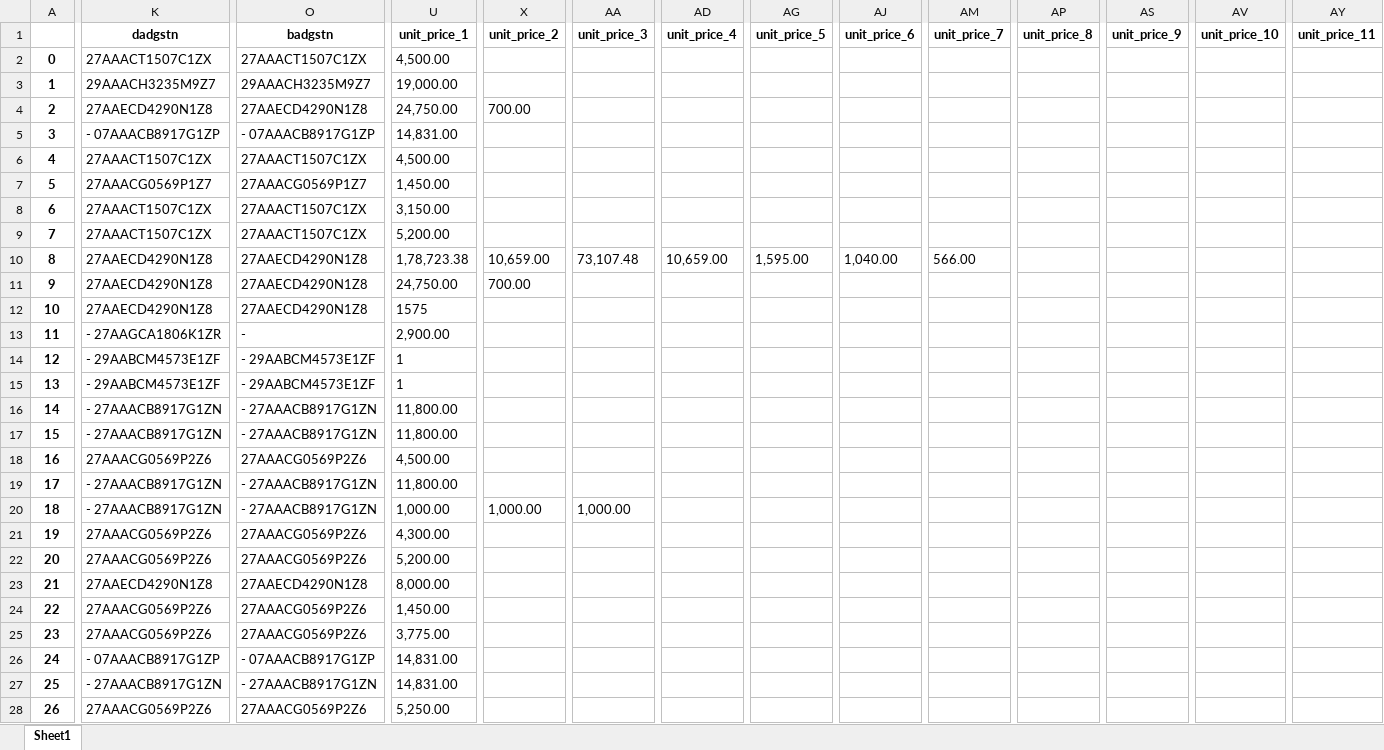
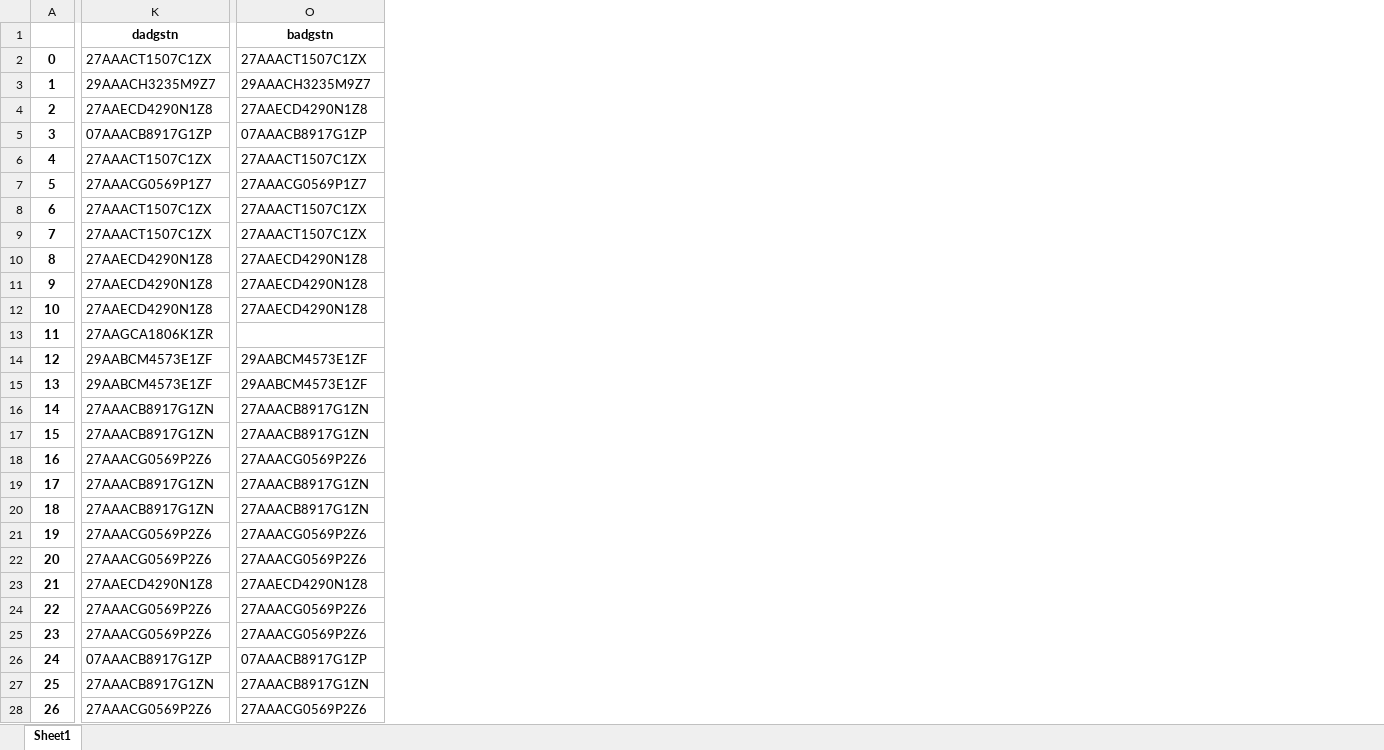
Before and after one commit to rishabh-bhatnagar/galaxy, an Excel workbook: pwd/final_output.xlsx, sheet Sheet1, drawn as a sheet; only a part is shown, gaps mark what is left out; values as stored, in another font and other column widths than the file's, no borders; the diff covers the shown part only; the diff names each change by its address in the sheet, - before the commit and + after, or states it on an @@ line.

```diff
--- a/pwd/final_output.xlsx (sheet Sheet1)
+++ b/pwd/final_output.xlsx (sheet Sheet1)
-column U (unit_price_1), rows 2-28: 4,500.00 | 19,000.00 | 24,750.00 | 14,831.00 | 4,500.00 | 1,450.00 | 3,150.00 | 5,200.00 | 1,78,723.38 | 24,750.00 | 1575 | 2,900.00 | 1 | 1 | 11,800.00 | 11,800.00 | 4,500.00 | 11,800.00 | 1,000.00 | 4,300.00 | 5,200.00 | 8,000.00 | 1,450.00 | 3,775.00 | 14,831.00 | 14,831.00 | 5,250.00
-column X (unit_price_2), rows 4-20: 700.00 |  |  |  |  |  | 10,659.00 | 700.00 |  |  |  |  |  |  |  |  | 1,000.00
-column AA (unit_price_3), rows 10-20: 73,107.48 |  |  |  |  |  |  |  |  |  | 1,000.00
-column AD (unit_price_4), row 10: 10,659.00
-column AG (unit_price_5), row 10: 1,595.00
-column AJ (unit_price_6), row 10: 1,040.00
-column AM (unit_price_7), row 10: 566.00
-column AP (unit_price_8), empty
-column AS (unit_price_9), empty
-column AV (unit_price_10), empty
-column AY (unit_price_11), empty
-K5 (dadgstn): - 07AAACB8917G1ZP
+K5 (dadgstn): 07AAACB8917G1ZP
-O5 (badgstn): - 07AAACB8917G1ZP
+O5 (badgstn): 07AAACB8917G1ZP
-K13 (dadgstn): - 27AAGCA1806K1ZR
+K13 (dadgstn): 27AAGCA1806K1ZR
-O13 (badgstn): -
+O13 (badgstn): (empty)
-K14:K15 (dadgstn): - 29AABCM4573E1ZF
+K14:K15 (dadgstn): 29AABCM4573E1ZF
-O14:O15 (badgstn): - 29AABCM4573E1ZF
+O14:O15 (badgstn): 29AABCM4573E1ZF
-K16:K17 (dadgstn): - 27AAACB8917G1ZN
+K16:K17 (dadgstn): 27AAACB8917G1ZN
-O16:O17 (badgstn): - 27AAACB8917G1ZN
+O16:O17 (badgstn): 27AAACB8917G1ZN
-K19:K20 (dadgstn): - 27AAACB8917G1ZN
+K19:K20 (dadgstn): 27AAACB8917G1ZN
-O19:O20 (badgstn): - 27AAACB8917G1ZN
+O19:O20 (badgstn): 27AAACB8917G1ZN
-K26 (dadgstn): - 07AAACB8917G1ZP
+K26 (dadgstn): 07AAACB8917G1ZP
-O26 (badgstn): - 07AAACB8917G1ZP
+O26 (badgstn): 07AAACB8917G1ZP
-K27 (dadgstn): - 27AAACB8917G1ZN
+K27 (dadgstn): 27AAACB8917G1ZN
-O27 (badgstn): - 27AAACB8917G1ZN
+O27 (badgstn): 27AAACB8917G1ZN
```
Also changed, not shown: 3 removed columns, 116 edited cells and cell formats elsewhere in this sheet, 1 other file.
